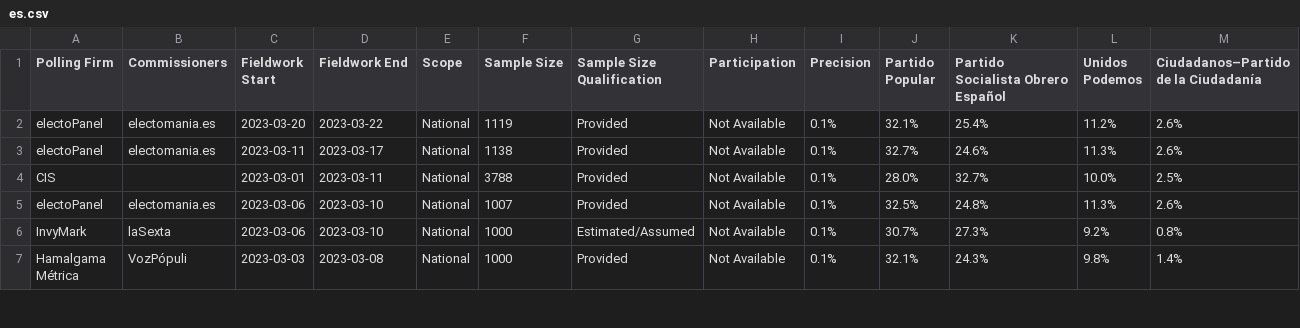
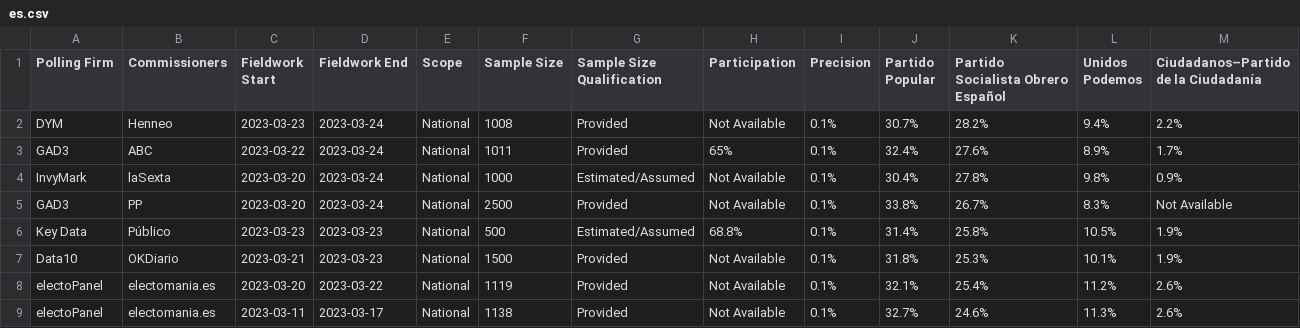
Before and after one commit to michalskop/europeelects, a CSV file: data_original/es.csv, drawn as a sheet; only a part is shown; the shorter side is filled out with more unchanged rows; rows hold the shown columns only; the diff names each change by its address in the sheet, - before the commit and + after, or states it on an @@ line.

```diff
--- a/data_original/es.csv
+++ b/data_original/es.csv
+row 2: DYM | Henneo | 2023-03-23 | 2023-03-24 | National | 1008 | Provided | Not Available | 0.1% | 30.7% | 28.2% | 9.4% | 2.2%
+row 3: GAD3 | ABC | 2023-03-22 | 2023-03-24 | National | 1011 | Provided | 65% | 0.1% | 32.4% | 27.6% | 8.9% | 1.7%
+row 4: InvyMark | laSexta | 2023-03-20 | 2023-03-24 | National | 1000 | Estimated/Assumed | Not Available | 0.1% | 30.4% | 27.8% | 9.8% | 0.9%
+row 5: GAD3 | PP | 2023-03-20 | 2023-03-24 | National | 2500 | Provided | Not Available | 0.1% | 33.8% | 26.7% | 8.3% | Not Available
+row 6: Key Data | Público | 2023-03-23 | 2023-03-23 | National | 500 | Estimated/Assumed | 68.8% | 0.1% | 31.4% | 25.8% | 10.5% | 1.9%
+row 7: Data10 | OKDiario | 2023-03-21 | 2023-03-23 | National | 1500 | Provided | Not Available | 0.1% | 31.8% | 25.3% | 10.1% | 1.9%
```
Also changed, not shown: data_original/at.csv, data_original/de.csv, 4 other files.
